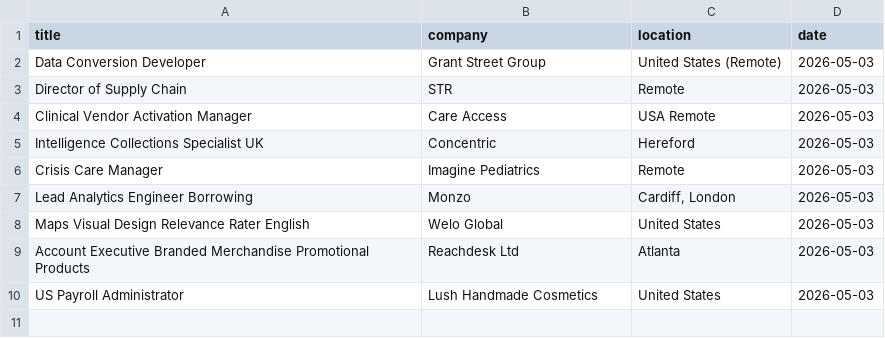
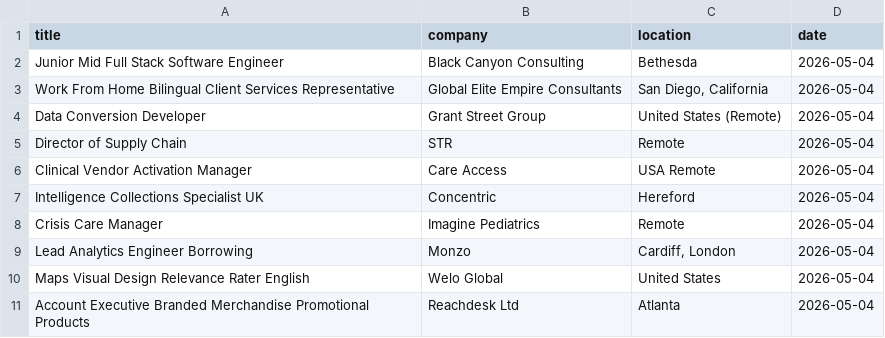
Before and after one commit to vvreddy4/Data-pipeline, a CSV file: data/cleaned_jobs.csv, drawn as a sheet.

Commit message:
Daily job data update

```diff
--- a/data/cleaned_jobs.csv
+++ b/data/cleaned_jobs.csv
@@ -1,10 +1,11 @@
 title,company,location,date
-Data Conversion Developer,Grant Street Group,United States (Remote),2026-05-03
-Director of Supply Chain,STR,Remote,2026-05-03
-Clinical Vendor Activation Manager,Care Access,USA Remote,2026-05-03
-Intelligence Collections Specialist UK,Concentric,Hereford,2026-05-03
-Crisis Care Manager,Imagine Pediatrics,Remote,2026-05-03
-Lead Analytics Engineer Borrowing,Monzo,"Cardiff, London",2026-05-03
-Maps Visual Design Relevance Rater English,Welo Global,United States,2026-05-03
-Account Executive Branded Merchandise Promotional Products,Reachdesk Ltd,Atlanta,2026-05-03
-US Payroll Administrator,Lush Handmade Cosmetics,United States,2026-05-03
+Junior Mid Full Stack Software Engineer,Black Canyon Consulting,Bethesda,2026-05-04
+Work From Home Bilingual Client Services Representative,Global Elite Empire Consultants,"San Diego, California",2026-05-04
+Data Conversion Developer,Grant Street Group,United States (Remote),2026-05-04
+Director of Supply Chain,STR,Remote,2026-05-04
+Clinical Vendor Activation Manager,Care Access,USA Remote,2026-05-04
+Intelligence Collections Specialist UK,Concentric,Hereford,2026-05-04
+Crisis Care Manager,Imagine Pediatrics,Remote,2026-05-04
+Lead Analytics Engineer Borrowing,Monzo,"Cardiff, London",2026-05-04
+Maps Visual Design Relevance Rater English,Welo Global,United States,2026-05-04
+Account Executive Branded Merchandise Promotional Products,Reachdesk Ltd,Atlanta,2026-05-04
```
Also changed, not shown: data/raw_jobs.csv.
